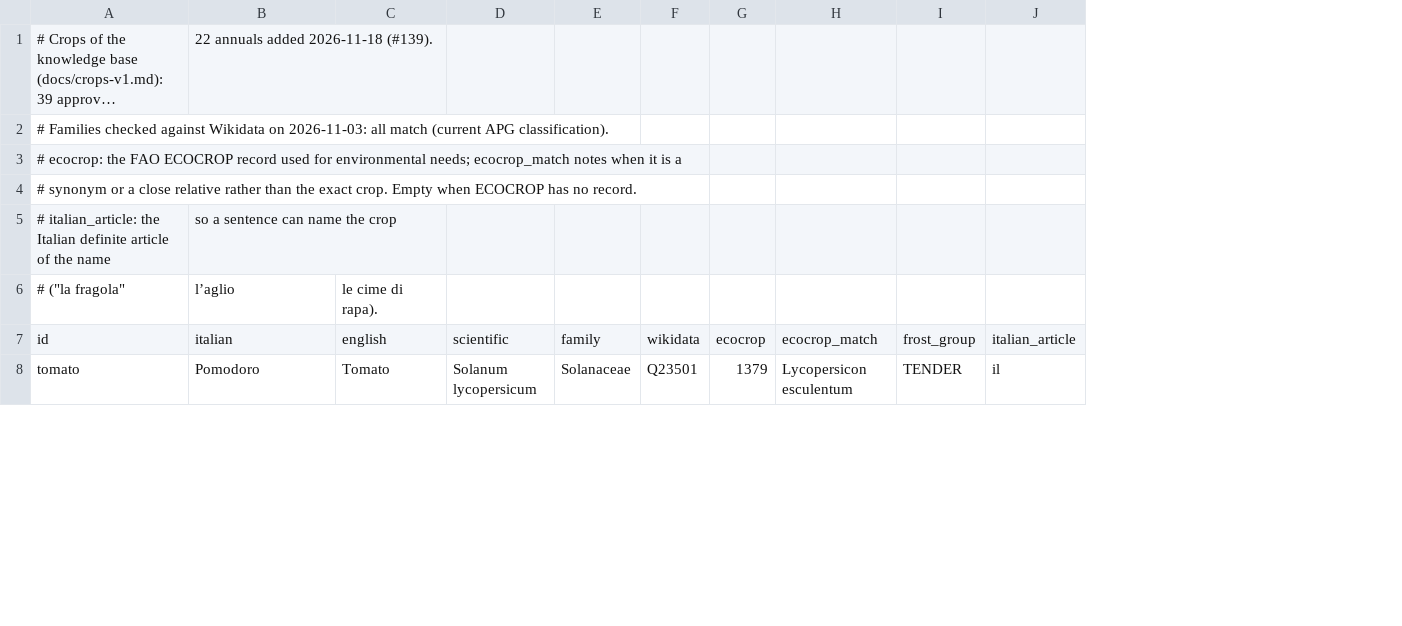
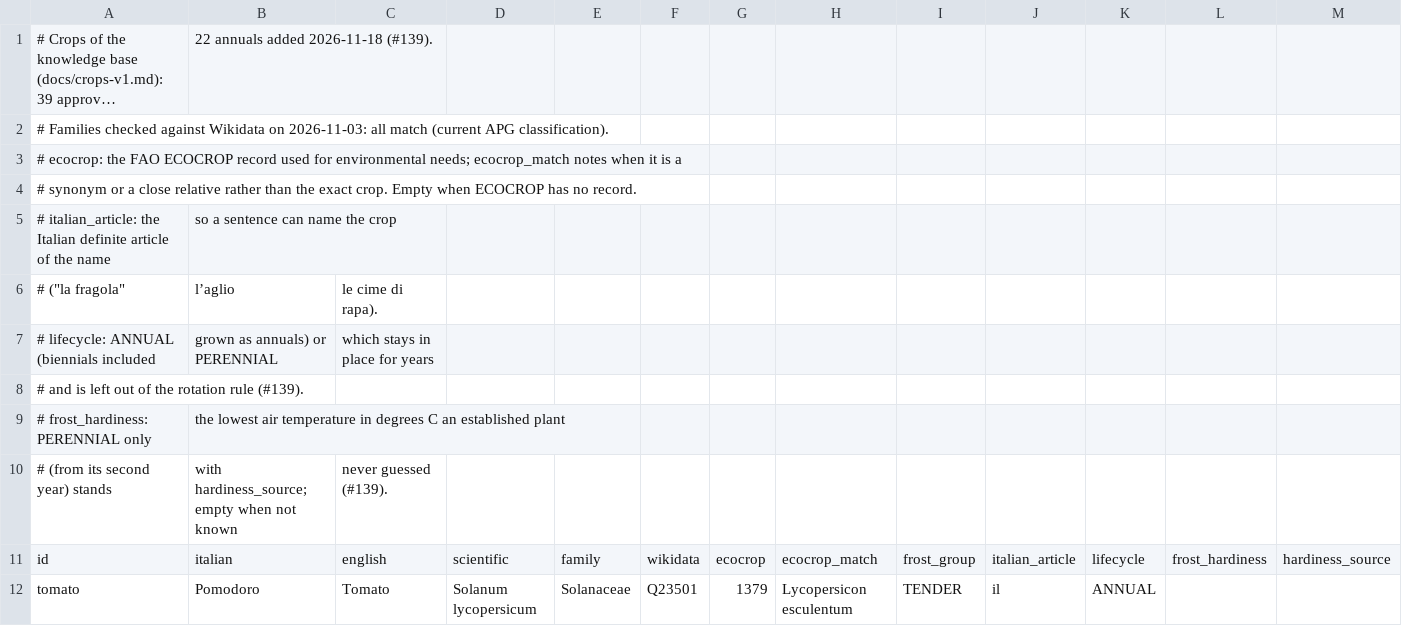
Before and after one commit to vincenzofiore/rootology, a CSV file: src/main/resources/knowledge/crops-v1.csv, drawn as a sheet; only a part is shown; long unchanged cells end in …; the diff names each change by its address in the sheet, - before the commit and + after, or states it on an @@ line.

```diff
--- a/src/main/resources/knowledge/crops-v1.csv
+++ b/src/main/resources/knowledge/crops-v1.csv
+column K, rows 11-12: lifecycle | ANNUAL
+column L, row 11: frost_hardiness
+column M, row 11: hardiness_source
+row 7: # lifecycle: ANNUAL (biennials included | grown as annuals) or PERENNIAL | which stays in place for years
+row 8: # and is left out of the rotation rule (#139).
+row 9: # frost_hardiness: PERENNIAL only | the lowest air temperature in degrees C an established plant
+row 10: # (from its second year) stands | with hardiness_source; empty when not known | never guessed (#139).
```
Also changed, not shown: 11 other files.
